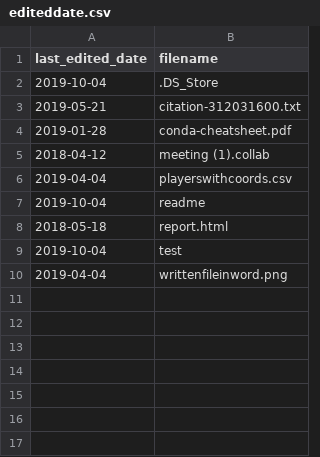
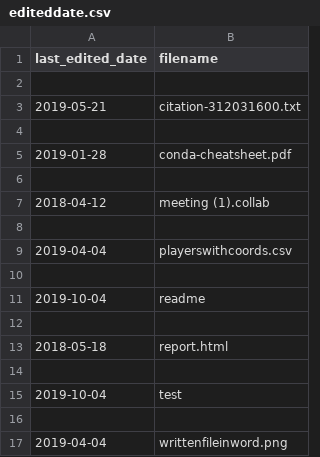
Before and after one commit to Xiuyuan7/IS-597-IPL, a CSV file: Week 3/Homework/editeddate.csv, drawn as a sheet; the diff names each change by its address in the sheet, - before the commit and + after, or states it on an @@ line.

```diff
--- a/Week 3/Homework/editeddate.csv
+++ b/Week 3/Homework/editeddate.csv
-row 2: 2019-10-04 | .DS_Store
+row 2: (empty)
+row 4: (empty)
+row 6: (empty)
+row 8: (empty)
+row 10: (empty)
+row 12: (empty)
+row 14: (empty)
+row 16: (empty)
```
Also changed, not shown: 2 other files.
